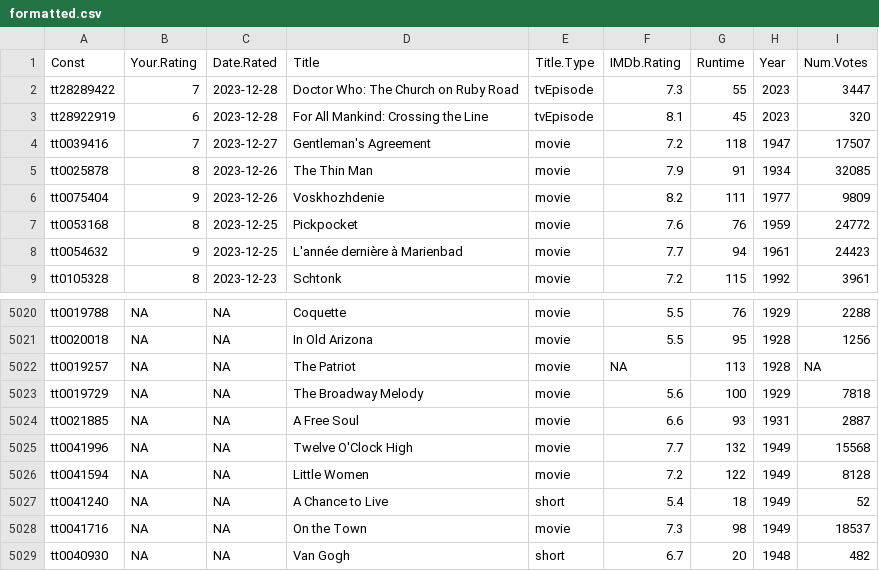
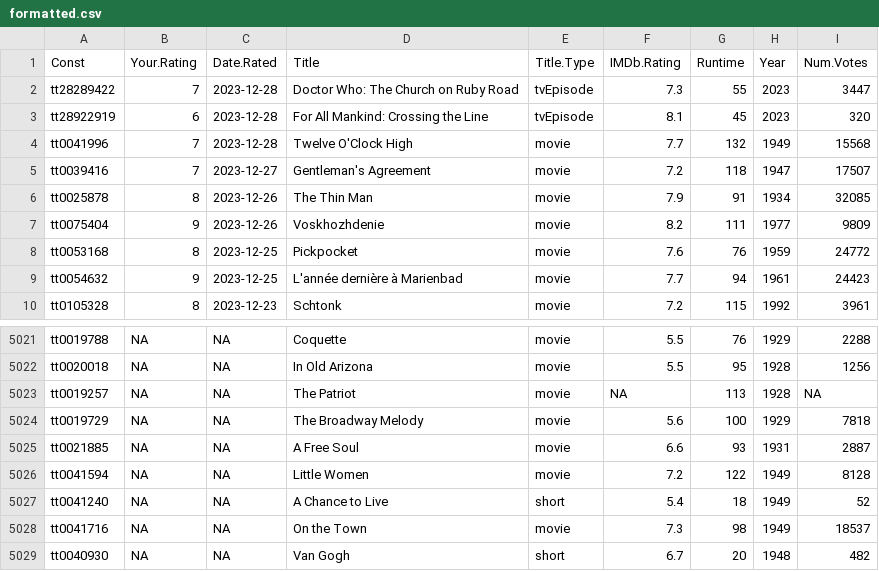
Before and after one commit to jacobmgreer/Nitrate-Actions, a CSV file: ratings/formatted.csv, drawn as a sheet; only a part is shown, gaps mark what is left out.

```diff
--- a/ratings/formatted.csv
+++ b/ratings/formatted.csv
@@ -3,2 +3,3 @@
 "tt28922919",6,"2023-12-28","For All Mankind: Crossing the Line","tvEpisode",8.1,45,2023,320
+"tt0041996",7,"2023-12-28","Twelve O'Clock High","movie",7.7,132,1949,15568
 "tt0039416",7,"2023-12-27","Gentleman's Agreement","movie",7.2,118,1947,17507
@@ -5024,3 +5025,2 @@
 "tt0021885",NA,NA,"A Free Soul","movie",6.6,93,1931,2887
-"tt0041996",NA,NA,"Twelve O'Clock High","movie",7.7,132,1949,15568
 "tt0041594",NA,NA,"Little Women","movie",7.2,122,1949,8128
```
Also changed, not shown: datasets/AMPAS-International/Data.csv, datasets/NBR/NBR-Summary-Ceremonies.csv, 9 other files.
